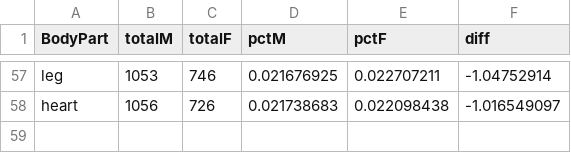
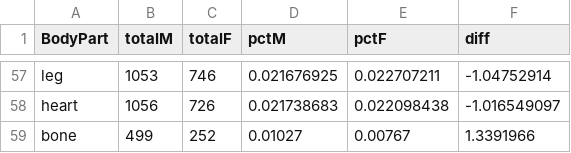
Before and after one commit to erdavis1/GenderedDescriptions, a CSV file: FinalResults/bodyskew_MaleAuthor.csv, drawn as a sheet; only a part is shown, gaps mark what is left out.

Commit message:
Update bodyskew_MaleAuthor.csv

```diff
--- a/FinalResults/bodyskew_MaleAuthor.csv
+++ b/FinalResults/bodyskew_MaleAuthor.csv
@@ -58 +58,2 @@ leg,1053,746,0.021676925,0.022707211,-1.04752914
 heart,1056,726,0.021738683,0.022098438,-1.016549097
+bone,499,252,0.01027,0.00767,1.3391966
```
